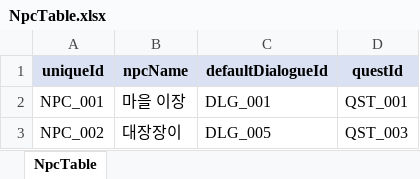
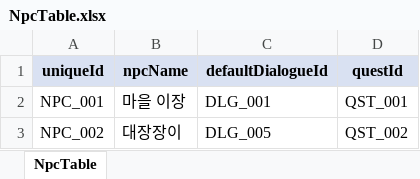
Before and after one commit to river-minj/MadHatter, an Excel workbook: Assets/Data/Excel/NpcTable.xlsx, sheet NpcTable, drawn as a sheet; values as stored, in another font and other column widths than the file's, no borders; the diff names each change by its address in the sheet, - before the commit and + after, or states it on an @@ line.

```diff
--- a/Assets/Data/Excel/NpcTable.xlsx (sheet NpcTable)
+++ b/Assets/Data/Excel/NpcTable.xlsx (sheet NpcTable)
-D3 (questId): QST_003
+D3 (questId): QST_002
```
Also changed, not shown: Assets/Data/Excel/QuestTable.xlsx, 17 other files.
